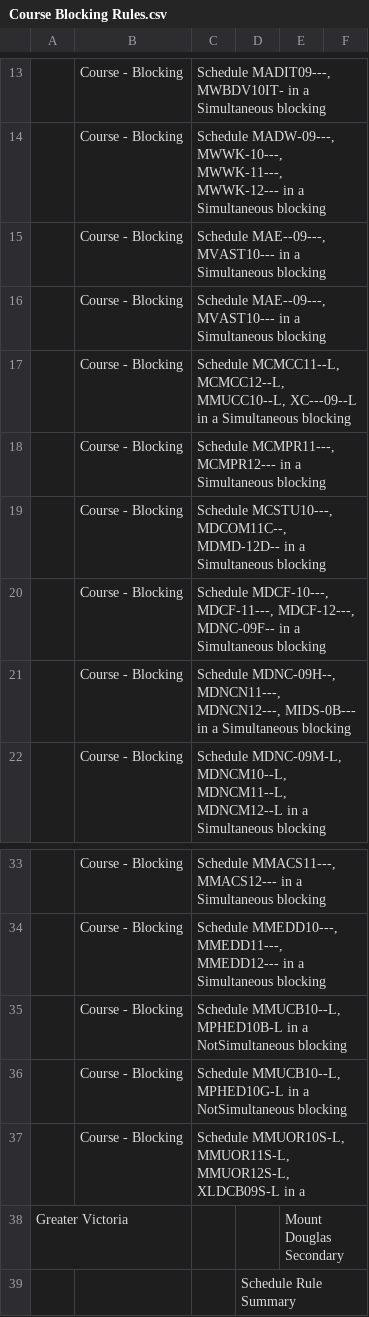
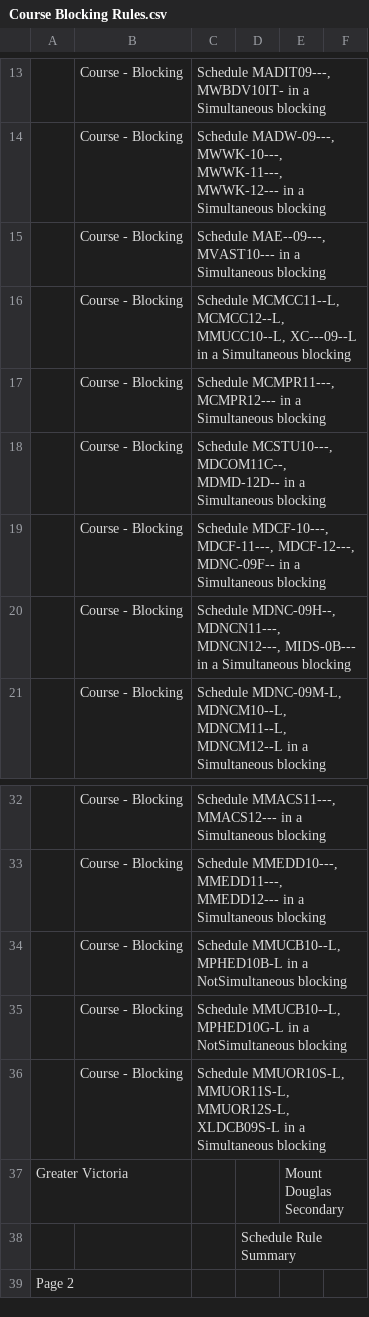
Before and after one commit to enluia/APCS_Term_Project, a CSV file: Data for Project/Course Blocking Rules.csv, drawn as a sheet; only a part is shown, gaps mark what is left out; the shorter side is filled out with more unchanged rows; removed rows and columns are numbered as before the commit, all else as after; the diff names each change by its address in the sheet, - before the commit and + after, or states it on an @@ line.

```diff
--- a/Data for Project/Course Blocking Rules.csv
+++ b/Data for Project/Course Blocking Rules.csv
-row 16:  | Course - Blocking | Schedule MAE--09---, MVAST10--- in a Simultaneous blocking
-C36: …in a
+C36: …in a Simultaneous blocking
```
Also changed, not shown: Data for Project/_parsedCourseData.csv, 3 other files.
